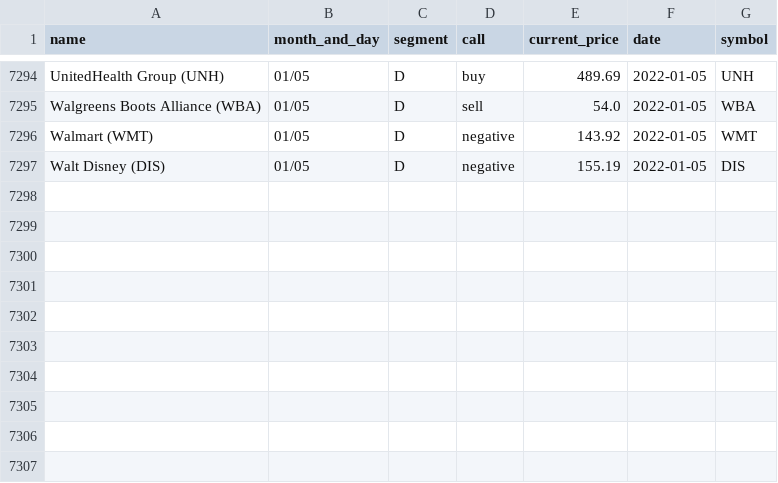
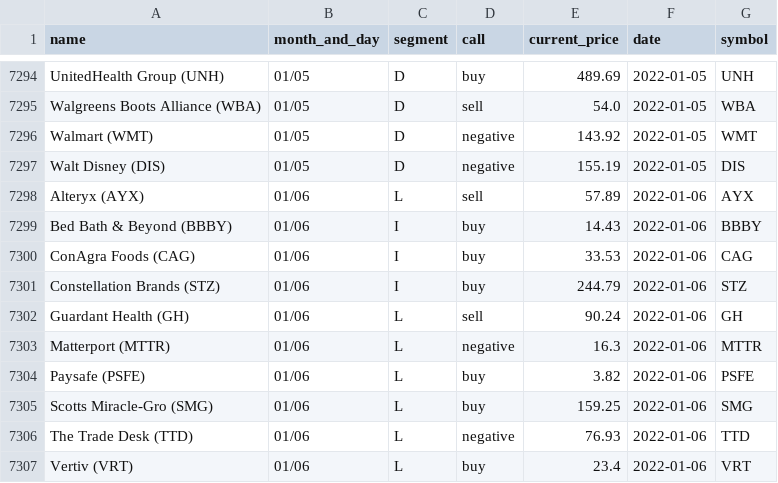
Before and after one commit to gaborvecsei/Mad-Money-Backtesting, a CSV file: mad_money_recommendations.csv, drawn as a sheet; only a part is shown, gaps mark what is left out.

```diff
--- a/mad_money_recommendations.csv
+++ b/mad_money_recommendations.csv
@@ -7297 +7297,11 @@ Walmart (WMT),01/05,D,negative,143.92,2022-01-05,WMT
 Walt Disney (DIS),01/05,D,negative,155.19,2022-01-05,DIS
+Alteryx (AYX),01/06,L,sell,57.89,2022-01-06,AYX
+Bed Bath & Beyond (BBBY),01/06,I,buy,14.43,2022-01-06,BBBY
+ConAgra Foods (CAG),01/06,I,buy,33.53,2022-01-06,CAG
+Constellation Brands (STZ),01/06,I,buy,244.79,2022-01-06,STZ
+Guardant Health (GH),01/06,L,sell,90.24,2022-01-06,GH
+Matterport (MTTR),01/06,L,negative,16.3,2022-01-06,MTTR
+Paysafe (PSFE),01/06,L,buy,3.82,2022-01-06,PSFE
+Scotts Miracle-Gro (SMG),01/06,L,buy,159.25,2022-01-06,SMG
+The Trade Desk (TTD),01/06,L,negative,76.93,2022-01-06,TTD
+Vertiv (VRT),01/06,L,buy,23.4,2022-01-06,VRT
```
